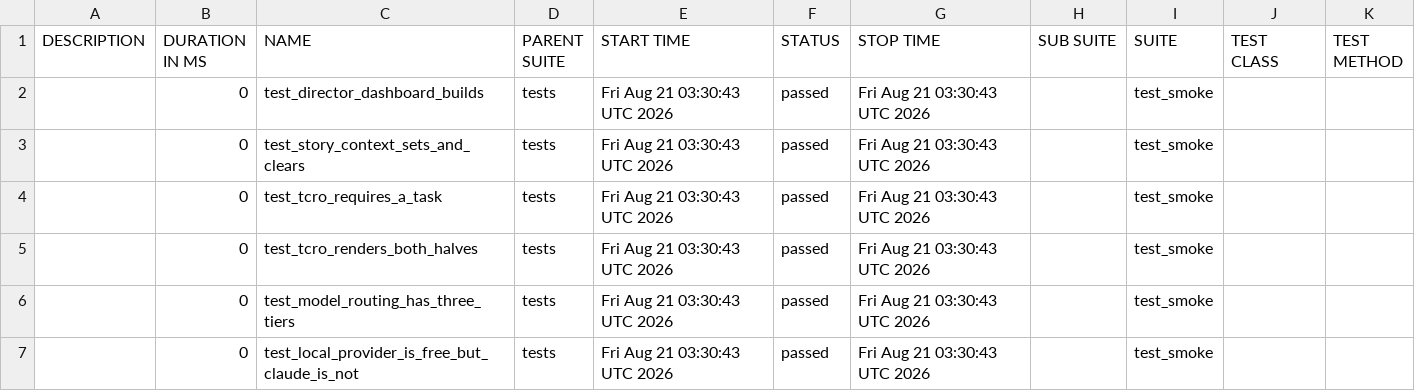
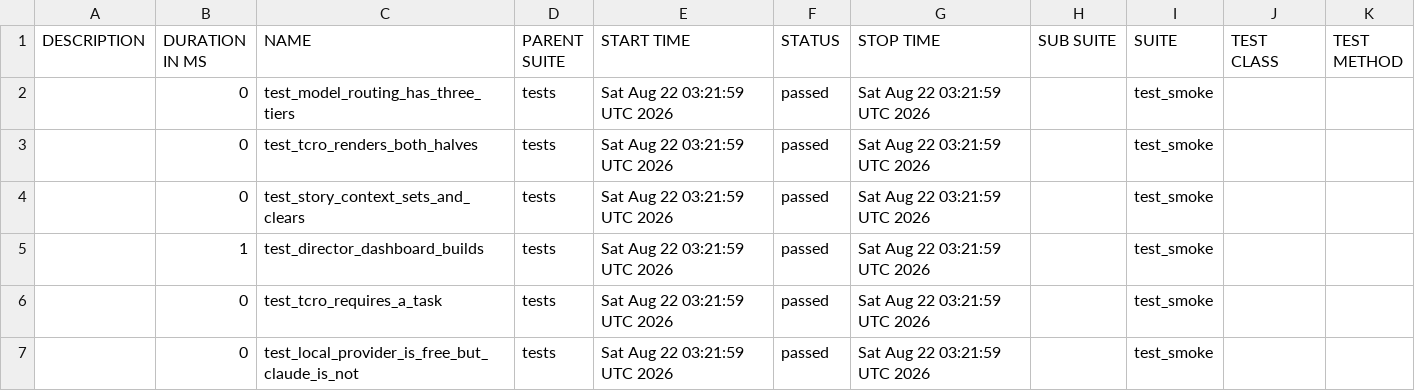
Before and after one commit to Anandraj-pro/OmniTest-AI, a CSV file: data/suites.csv, drawn as a sheet.

```diff
--- a/data/suites.csv
+++ b/data/suites.csv
@@ -1,7 +1,7 @@
 "DESCRIPTION","DURATION IN MS","NAME","PARENT SUITE","START TIME","STATUS","STOP TIME","SUB SUITE","SUITE","TEST CLASS","TEST METHOD"
-"","0","test_director_dashboard_builds","tests","Fri Aug 21 03:30:43 UTC 2026","passed","Fri Aug 21 03:30:43 UTC 2026","","test_smoke","",""
-"","0","test_story_context_sets_and_clears","tests","Fri Aug 21 03:30:43 UTC 2026","passed","Fri Aug 21 03:30:43 UTC 2026","","test_smoke","",""
-"","0","test_tcro_requires_a_task","tests","Fri Aug 21 03:30:43 UTC 2026","passed","Fri Aug 21 03:30:43 UTC 2026","","test_smoke","",""
-"","0","test_tcro_renders_both_halves","tests","Fri Aug 21 03:30:43 UTC 2026","passed","Fri Aug 21 03:30:43 UTC 2026","","test_smoke","",""
-"","0","test_model_routing_has_three_tiers","tests","Fri Aug 21 03:30:43 UTC 2026","passed","Fri Aug 21 03:30:43 UTC 2026","","test_smoke","",""
-"","0","test_local_provider_is_free_but_claude_is_not","tests","Fri Aug 21 03:30:43 UTC 2026","passed","Fri Aug 21 03:30:43 UTC 2026","","test_smoke","",""
+"","0","test_model_routing_has_three_tiers","tests","Sat Aug 22 03:21:59 UTC 2026","passed","Sat Aug 22 03:21:59 UTC 2026","","test_smoke","",""
+"","0","test_tcro_renders_both_halves","tests","Sat Aug 22 03:21:59 UTC 2026","passed","Sat Aug 22 03:21:59 UTC 2026","","test_smoke","",""
+"","0","test_story_context_sets_and_clears","tests","Sat Aug 22 03:21:59 UTC 2026","passed","Sat Aug 22 03:21:59 UTC 2026","","test_smoke","",""
+"","1","test_director_dashboard_builds","tests","Sat Aug 22 03:21:59 UTC 2026","passed","Sat Aug 22 03:21:59 UTC 2026","","test_smoke","",""
+"","0","test_tcro_requires_a_task","tests","Sat Aug 22 03:21:59 UTC 2026","passed","Sat Aug 22 03:21:59 UTC 2026","","test_smoke","",""
+"","0","test_local_provider_is_free_but_claude_is_not","tests","Sat Aug 22 03:21:59 UTC 2026","passed","Sat Aug 22 03:21:59 UTC 2026","","test_smoke","",""
```
Also changed, not shown: 26 other files.
